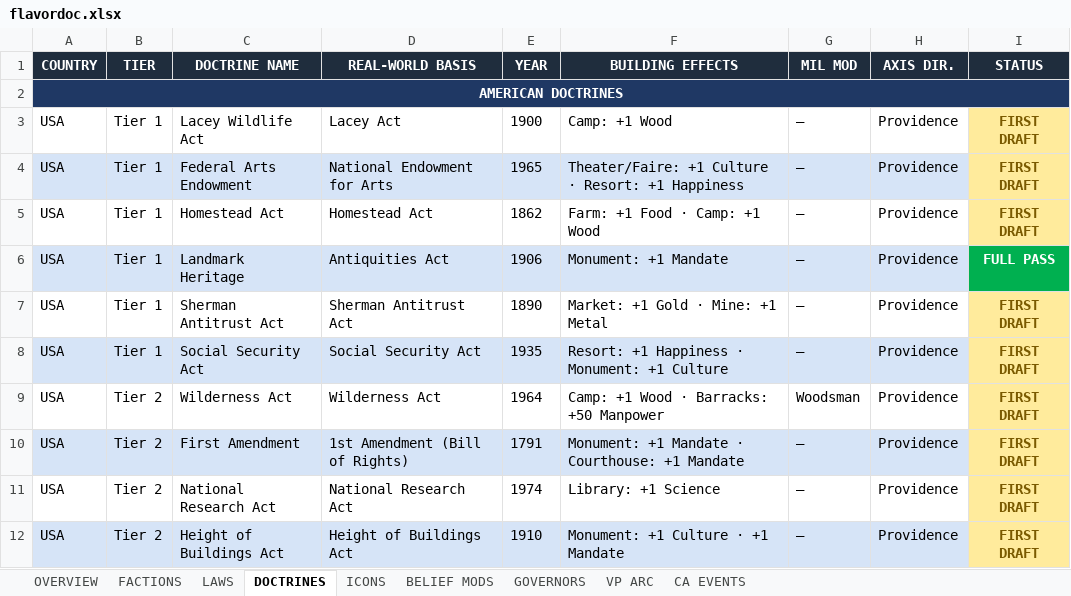
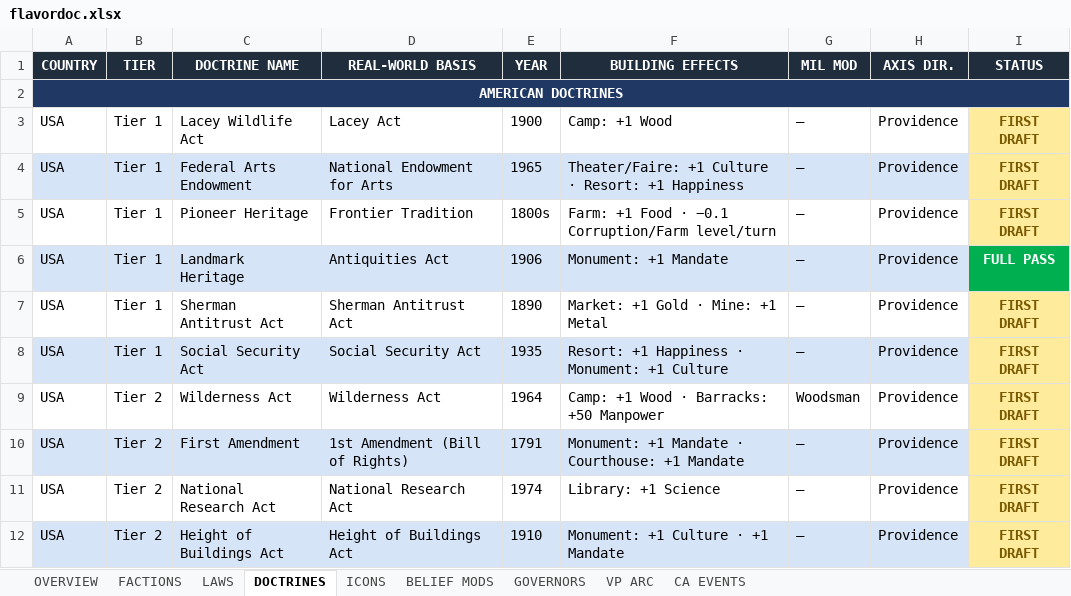
Before and after one commit to etherthegreat/mostupdatedfarsword, an Excel workbook: flavordoc.xlsx, sheet DOCTRINES, drawn as a sheet; only a part is shown; values as stored, in another font and other column widths than the file's, no borders; the diff names each change by its address in the sheet, - before the commit and + after, or states it on an @@ line.

```diff
--- a/flavordoc.xlsx (sheet DOCTRINES)
+++ b/flavordoc.xlsx (sheet DOCTRINES)
-C5 (DOCTRINE NAME): Homestead Act
+C5 (DOCTRINE NAME): Pioneer Heritage
-D5 (REAL-WORLD BASIS): Homestead Act
+D5 (REAL-WORLD BASIS): Frontier Tradition
-E5 (YEAR): 1862
+E5 (YEAR): 1800s
-F5 (BUILDING EFFECTS): Farm: +1 Food · Camp: +1 Wood
+F5 (BUILDING EFFECTS): Farm: +1 Food · −0.1 Corruption/Farm level/turn
```
Also changed, not shown: sheet LAWS, 1 other file.
